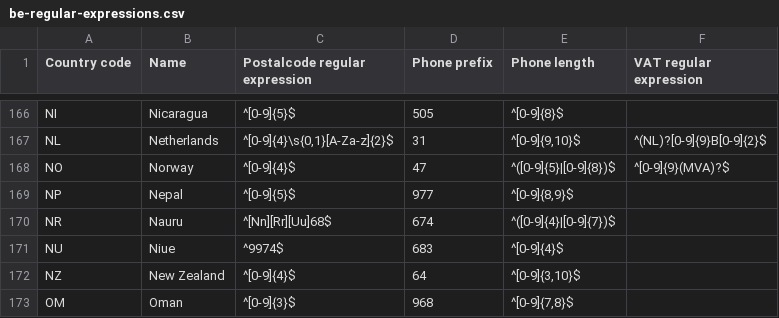
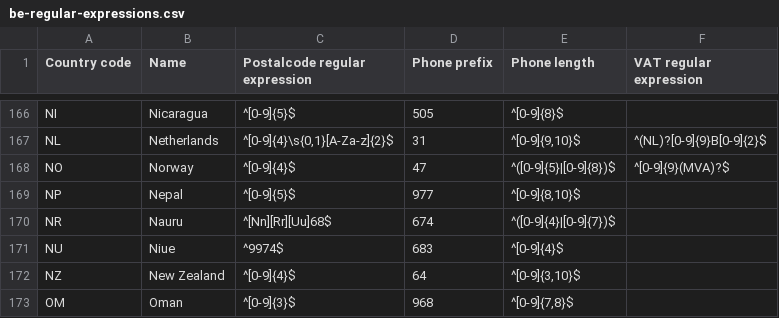
Before and after one commit to DNSBelgium/registrant-validation, a CSV file: be-regular-expressions.csv, drawn as a sheet; only a part is shown, gaps mark what is left out.

Commit message:
fix: Nepal phone regex in csv

```diff
--- a/be-regular-expressions.csv
+++ b/be-regular-expressions.csv
@@ -168,3 +168,3 @@ NL;Netherlands;^[0-9]{4}\s{0,1}[A-Za-z]{2}$;31;^[0-9]{9,10}$;^(NL)?[0-9]{9}B[0-9
 NO;Norway;^[0-9]{4}$;47;^([0-9]{5}|[0-9]{8})$;^[0-9]{9}(MVA)?$
-NP;Nepal;^[0-9]{5}$;977;^[0-9]{8,9}$;
+NP;Nepal;^[0-9]{5}$;977;^[0-9]{8,10}$;
 NR;Nauru;^[Nn][Rr][Uu]68$;674;^([0-9]{4}|[0-9]{7})$;
```
